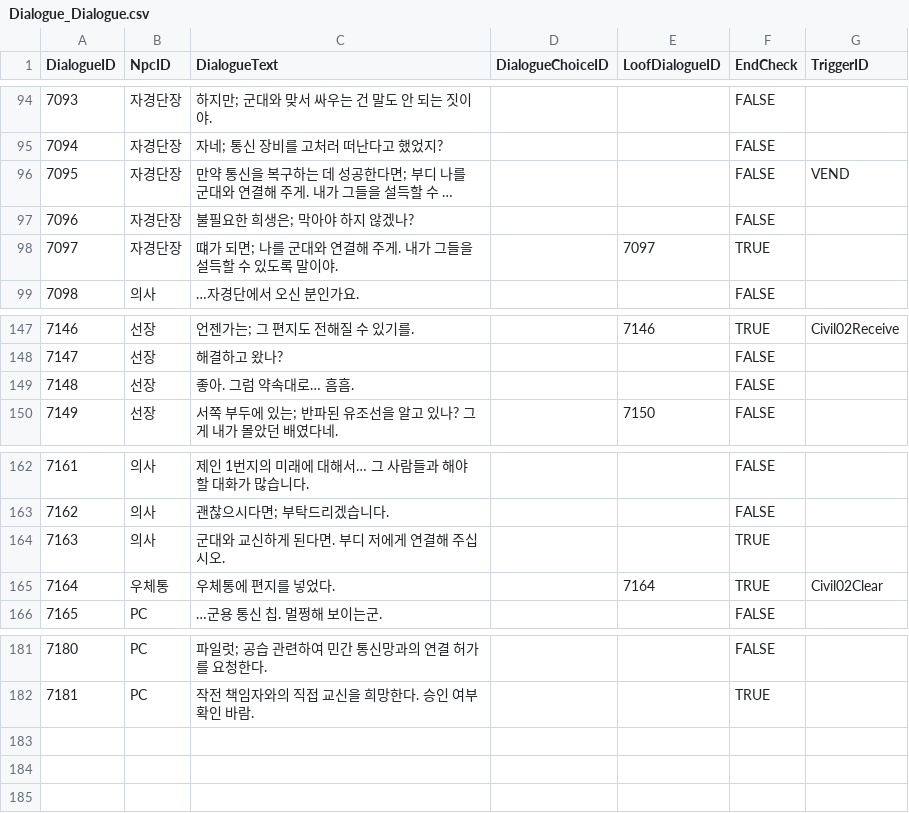
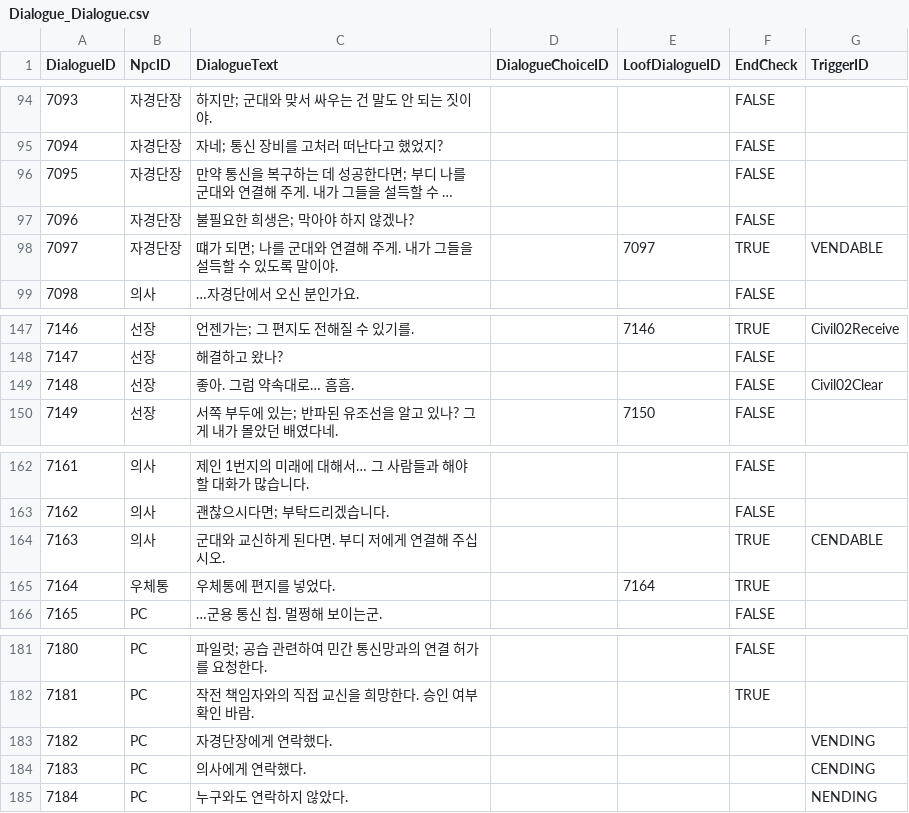
Before and after one commit to LingteaLuv/Project_Combined, a CSV file: Assets/CSVFile/Dialogue/Dialogue_Dialogue.csv, drawn as a sheet; only a part is shown, gaps mark what is left out; long unchanged cells end in …; the diff names each change by its address in the sheet, - before the commit and + after, or states it on an @@ line.

Commit message:
[Chore] Add Dialogue, Choice data
대화 , 선택지 추가

```diff
--- a/Assets/CSVFile/Dialogue/Dialogue_Dialogue.csv
+++ b/Assets/CSVFile/Dialogue/Dialogue_Dialogue.csv
-G96 (TriggerID): VEND
+G96 (TriggerID): (empty)
-G98 (TriggerID): (empty)
+G98 (TriggerID): VENDABLE
-G149 (TriggerID): (empty)
+G149 (TriggerID): Civil02Clear
-G164 (TriggerID): (empty)
+G164 (TriggerID): CENDABLE
-G165 (TriggerID): Civil02Clear
+G165 (TriggerID): (empty)
+row 183: 7182 | PC | 자경단장에게 연락했다. |  |  |  | VENDING
+row 184: 7183 | PC | 의사에게 연락했다. |  |  |  | CENDING
+row 185: 7184 | PC | 누구와도 연락하지 않았다. |  |  |  | NENDING
```
Also changed, not shown: Assets/CSVFile/Dialogue/Dialogue_DialogueChoice.csv, 38 other files.
